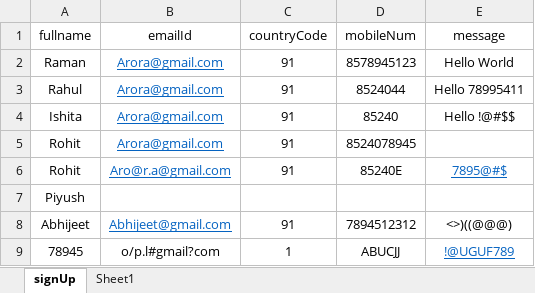
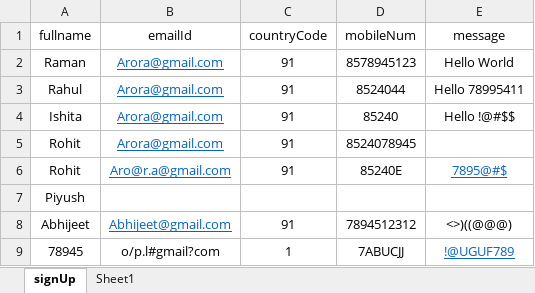
Before and after one commit to malviya4/Assignment, an Excel workbook: target/test-classes/dataFile/testdata.xlsx, sheet signUp, drawn as a sheet; values as stored, in another font and other column widths than the file's, no borders; the diff names each change by its address in the sheet, - before the commit and + after, or states it on an @@ line.

```diff
--- a/target/test-classes/dataFile/testdata.xlsx (sheet signUp)
+++ b/target/test-classes/dataFile/testdata.xlsx (sheet signUp)
-D9 (mobileNum): ABUCJJ
+D9 (mobileNum): 7ABUCJJ
```
Also changed, not shown: 43 other files.
